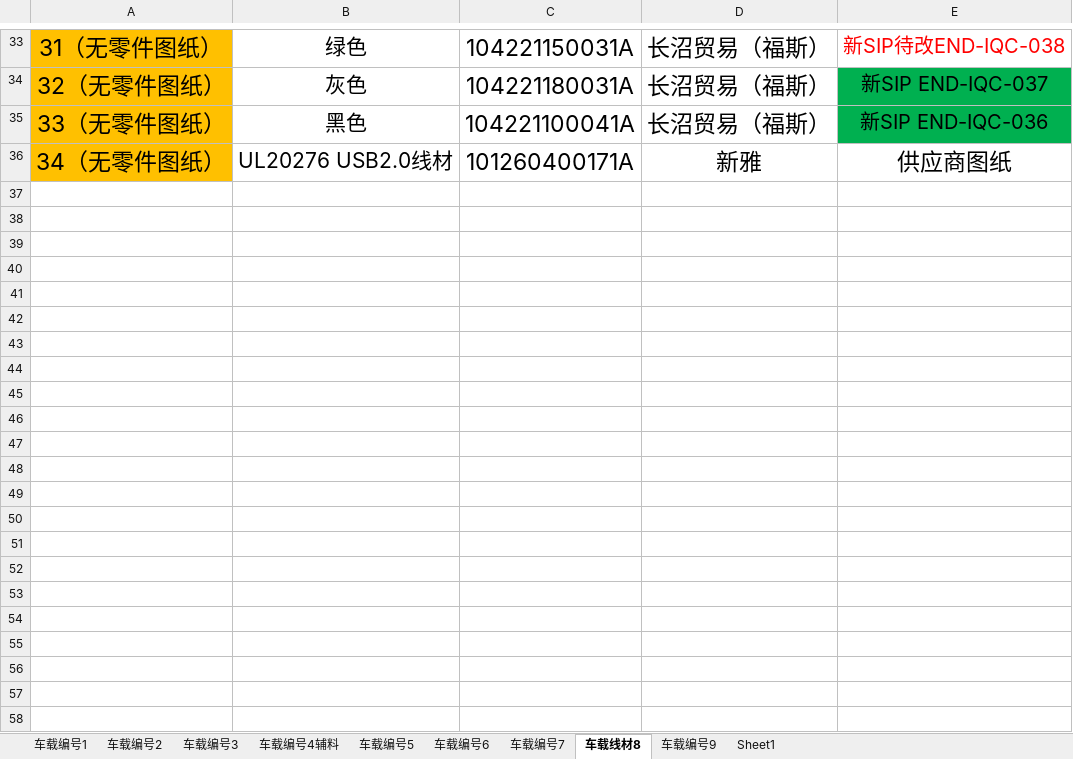
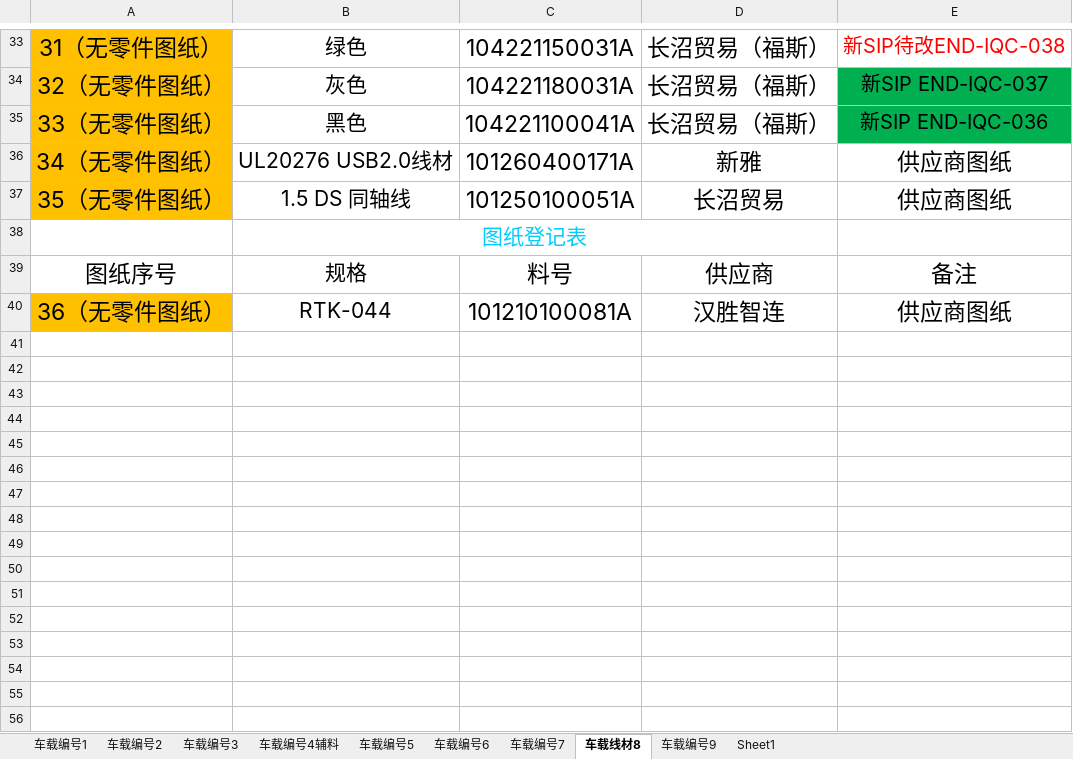
Before and after one commit to uiqc/uiqc.github.io, an Excel workbook: excel/汽车类图纸目录表.xlsx, sheet 车载线材8, drawn as a sheet; only a part is shown, gaps mark what is left out; values as stored, in another font and other column widths than the file's, no borders; the diff covers the shown part only; the diff names each change by its address in the sheet, - before the commit and + after, or states it on an @@ line.

```diff
--- a/excel/汽车类图纸目录表.xlsx (sheet 车载线材8)
+++ b/excel/汽车类图纸目录表.xlsx (sheet 车载线材8)
+row 37: 35（无零件图纸） | 1.5 DS 同轴线 | 101250100051A | 长沼贸易 | 供应商图纸
+row 38:  | 图纸登记表
+row 39: 图纸序号 | 规格 | 料号 | 供应商 | 备注
+row 40: 36（无零件图纸） | RTK-044 | 101210100081A | 汉胜智连 | 供应商图纸
+row 41: (empty)
+row 42: (empty)
+row 43: (empty)
+row 44: (empty)
+row 45: (empty)
+row 46: (empty)
+row 47: (empty)
+row 48: (empty)
+row 49: (empty)
+row 50: (empty)
+row 51: (empty)
+row 52: (empty)
+row 53: (empty)
+row 54: (empty)
+row 55: (empty)
+row 56: (empty)
```
Also changed, not shown: 21 added rows elsewhere in this sheet, sheet 车载编号6, sheet 车载编号2, sheet 车载编号9, sheet 车载编号4辅料, sheet 车载编号1, sheet 车载编号5, 1 more sheet.
